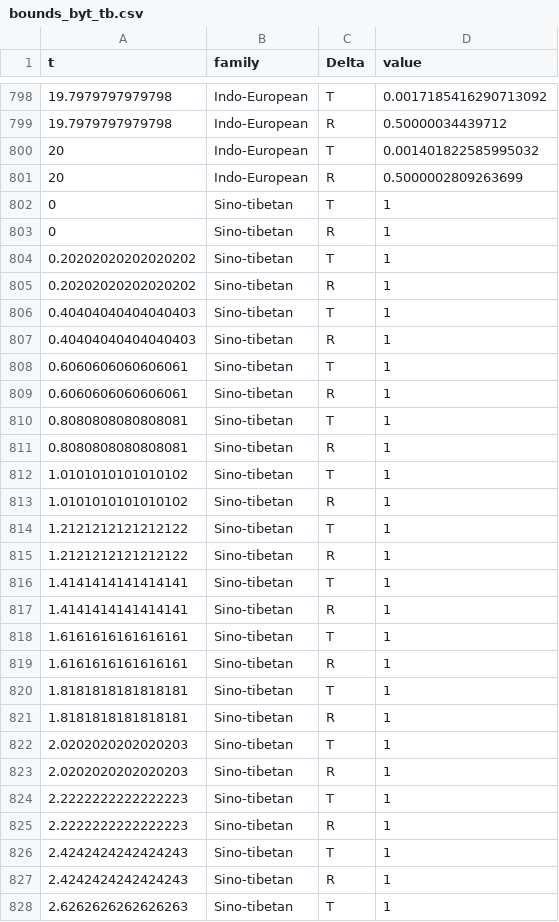
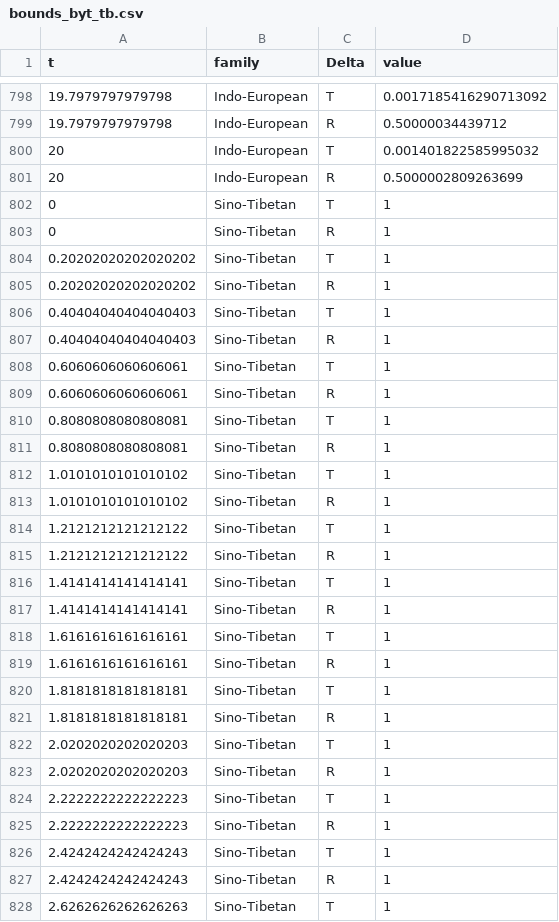
Before and after one commit to emmakopp1/phylogeny_trust, a CSV file: output/results/bounds_byt_tb.csv, drawn as a sheet; only a part is shown, gaps mark what is left out; the diff covers the shown part only.

Commit message:
Update bounds_byt_tb.csv and compute_bounds.R

```diff
--- a/output/results/bounds_byt_tb.csv
+++ b/output/results/bounds_byt_tb.csv
@@ -801,28 +801,28 @@ t,family,Delta,value
 20,Indo-European,R,0.5000002809263699
-0,Sino-tibetan,T,1
-0,Sino-tibetan,R,1
-0.20202020202020202,Sino-tibetan,T,1
-0.20202020202020202,Sino-tibetan,R,1
-0.40404040404040403,Sino-tibetan,T,1
-0.40404040404040403,Sino-tibetan,R,1
-0.6060606060606061,Sino-tibetan,T,1
-0.6060606060606061,Sino-tibetan,R,1
-0.8080808080808081,Sino-tibetan,T,1
-0.8080808080808081,Sino-tibetan,R,1
-1.0101010101010102,Sino-tibetan,T,1
-1.0101010101010102,Sino-tibetan,R,1
-1.2121212121212122,Sino-tibetan,T,1
-1.2121212121212122,Sino-tibetan,R,1
-1.4141414141414141,Sino-tibetan,T,1
-1.4141414141414141,Sino-tibetan,R,1
-1.6161616161616161,Sino-tibetan,T,1
-1.6161616161616161,Sino-tibetan,R,1
-1.8181818181818181,Sino-tibetan,T,1
-1.8181818181818181,Sino-tibetan,R,1
-2.0202020202020203,Sino-tibetan,T,1
-2.0202020202020203,Sino-tibetan,R,1
-2.2222222222222223,Sino-tibetan,T,1
-2.2222222222222223,Sino-tibetan,R,1
-2.4242424242424243,Sino-tibetan,T,1
-2.4242424242424243,Sino-tibetan,R,1
-2.6262626262626263,Sino-tibetan,T,1
+0,Sino-Tibetan,T,1
+0,Sino-Tibetan,R,1
+0.20202020202020202,Sino-Tibetan,T,1
+0.20202020202020202,Sino-Tibetan,R,1
+0.40404040404040403,Sino-Tibetan,T,1
+0.40404040404040403,Sino-Tibetan,R,1
+0.6060606060606061,Sino-Tibetan,T,1
+0.6060606060606061,Sino-Tibetan,R,1
+0.8080808080808081,Sino-Tibetan,T,1
+0.8080808080808081,Sino-Tibetan,R,1
+1.0101010101010102,Sino-Tibetan,T,1
+1.0101010101010102,Sino-Tibetan,R,1
+1.2121212121212122,Sino-Tibetan,T,1
+1.2121212121212122,Sino-Tibetan,R,1
+1.4141414141414141,Sino-Tibetan,T,1
+1.4141414141414141,Sino-Tibetan,R,1
+1.6161616161616161,Sino-Tibetan,T,1
+1.6161616161616161,Sino-Tibetan,R,1
+1.8181818181818181,Sino-Tibetan,T,1
+1.8181818181818181,Sino-Tibetan,R,1
+2.0202020202020203,Sino-Tibetan,T,1
+2.0202020202020203,Sino-Tibetan,R,1
+2.2222222222222223,Sino-Tibetan,T,1
+2.2222222222222223,Sino-Tibetan,R,1
+2.4242424242424243,Sino-Tibetan,T,1
+2.4242424242424243,Sino-Tibetan,R,1
+2.6262626262626263,Sino-Tibetan,T,1
```
Also changed, not shown: 173 edited cells elsewhere in this file, 1 other file.
